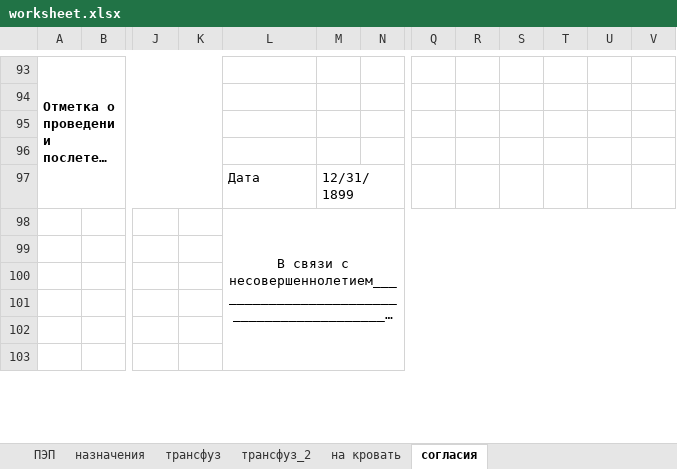
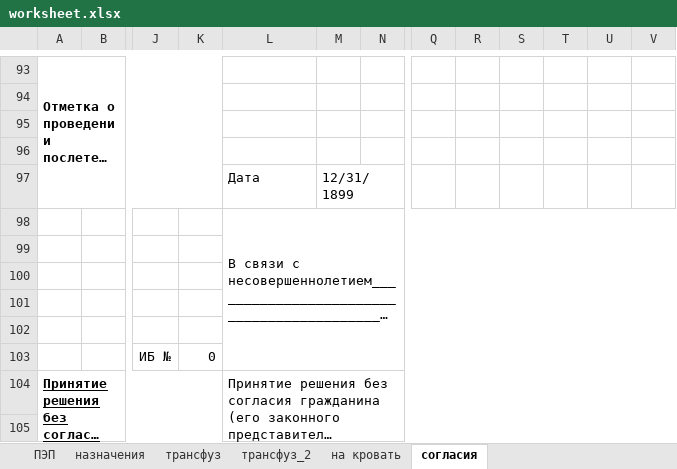
Before and after one commit to jabooticaba/Intensive-care-doc, an Excel workbook: worksheet.xlsx, sheet согласия, drawn as a sheet; only a part is shown, gaps mark what is left out; long unchanged cells end in …; values as stored, in another font and other column widths than the file's, no borders; removed rows and columns are numbered as before the commit, all else as after; rows hold the shown columns only; the diff covers the shown part only; the diff names each change by its address in the sheet, - before the commit and + after, or states it on an @@ line.

Commit message:
Transfusion list corrected

```diff
--- a/worksheet.xlsx (sheet согласия)
+++ b/worksheet.xlsx (sheet согласия)
+column S, empty
-column T, empty
-L98 alignment: center
+L98 alignment: left
-L98:V103 merged
+L98:V103 merged
+row 103:  |  | ИБ № | 0
```
Also changed, not shown: 1 removed row, 7 edited cells, cell formats and merged cells elsewhere in this sheet, sheet трансфуз_2, sheet трансфуз, sheet Памятка, sheet карта ИТ, formulas that keep their value, charts or pictures, 1 other file.
